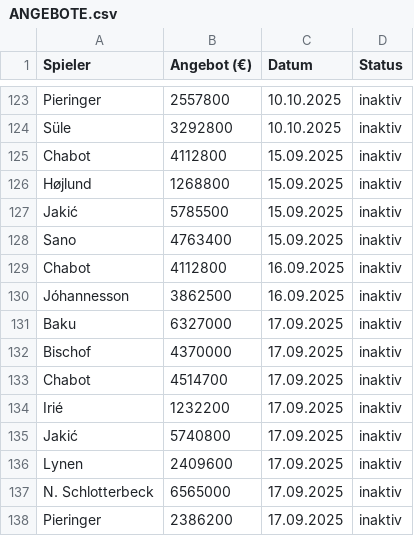
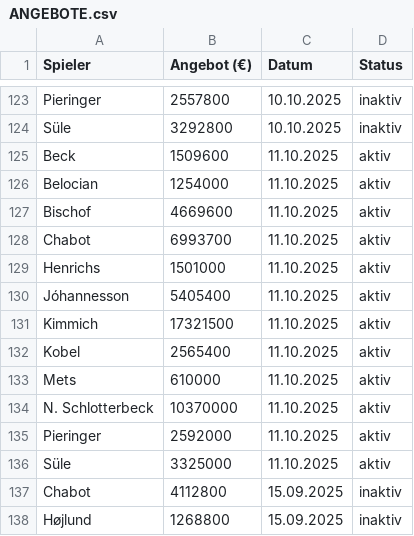
Before and after one commit to ternes90/comunio, a CSV file: data/ANGEBOTE.csv, drawn as a sheet; only a part is shown, gaps mark what is left out; the shorter side is filled out with more unchanged rows.

```diff
--- a/data/ANGEBOTE.csv
+++ b/data/ANGEBOTE.csv
@@ -124,2 +124,14 @@ Pieringer;2557800;10.10.2025;inaktiv
 Süle;3292800;10.10.2025;inaktiv
+Beck;1509600;11.10.2025;aktiv
+Belocian;1254000;11.10.2025;aktiv
+Bischof;4669600;11.10.2025;aktiv
+Chabot;6993700;11.10.2025;aktiv
+Henrichs;1501000;11.10.2025;aktiv
+Jóhannesson;5405400;11.10.2025;aktiv
+Kimmich;17321500;11.10.2025;aktiv
+Kobel;2565400;11.10.2025;aktiv
+Mets;610000;11.10.2025;aktiv
+N. Schlotterbeck;10370000;11.10.2025;aktiv
+Pieringer;2592000;11.10.2025;aktiv
+Süle;3325000;11.10.2025;aktiv
 Chabot;4112800;15.09.2025;inaktiv
```
Also changed, not shown: data/COMP_TM_RESTZEIT.csv, data/LI_player_profiles.csv, 7 other files.
